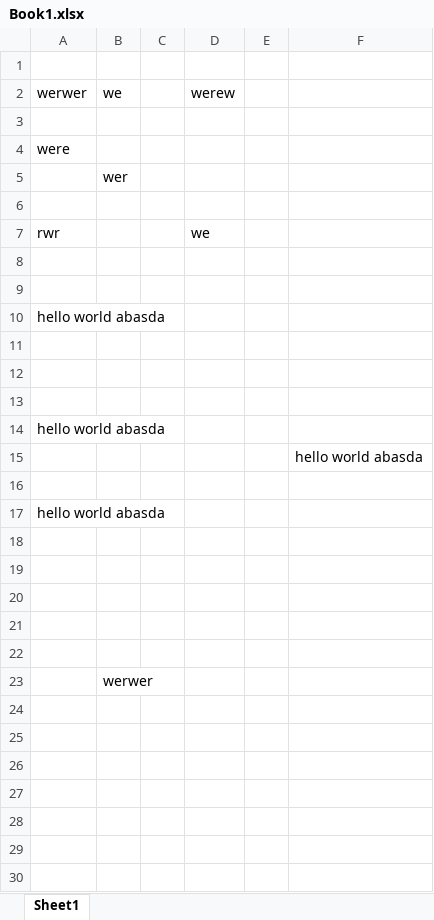
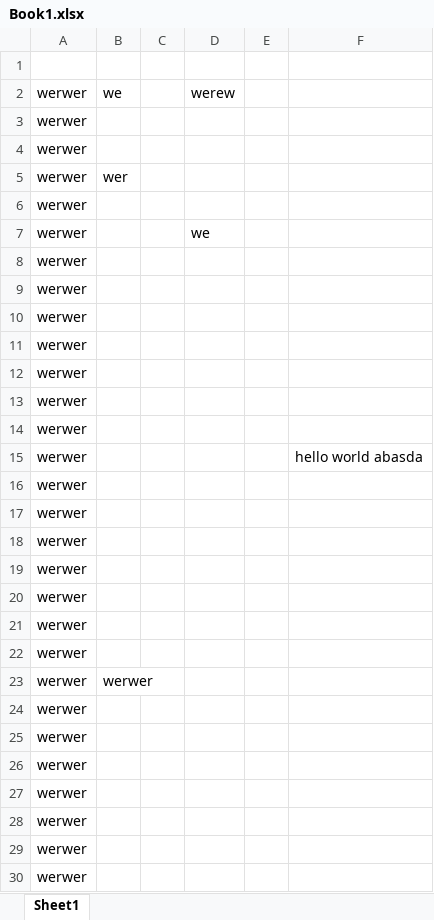
Before and after one commit to madtrixskywalker/hello-world, an Excel workbook: Book1.xlsx, sheet Sheet1, drawn as a sheet; only a part is shown; values as stored, in another font and other column widths than the file's, no borders; the diff covers the shown part only; the diff names each change by its address in the sheet, - before the commit and + after, or states it on an @@ line.

```diff
--- a/Book1.xlsx (sheet Sheet1)
+++ b/Book1.xlsx (sheet Sheet1)
-A3: (empty)
+A3: werwer
-A4: were
+A4: werwer
-A5:A6: (empty)
+A5:A6: werwer
-A7: rwr
+A7: werwer
-A8:A9: (empty)
+A8:A9: werwer
-A10: hello world abasda
+A10: werwer
-A11:A13: (empty)
+A11:A13: werwer
-A14: hello world abasda
+A14: werwer
-A15:A16: (empty)
+A15:A16: werwer
-A17: hello world abasda
+A17: werwer
-A18:A23: (empty)
+A18:A23: werwer
+row 24: werwer
+row 25: werwer
+row 26: werwer
+row 27: werwer
+row 28: werwer
+row 29: werwer
+row 30: werwer
```
Also changed, not shown: 14 added rows elsewhere in this sheet.
